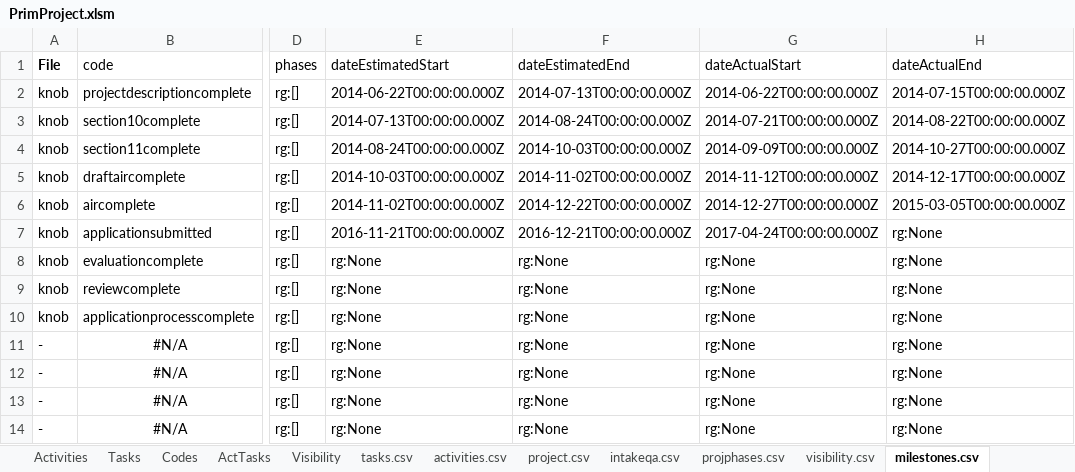
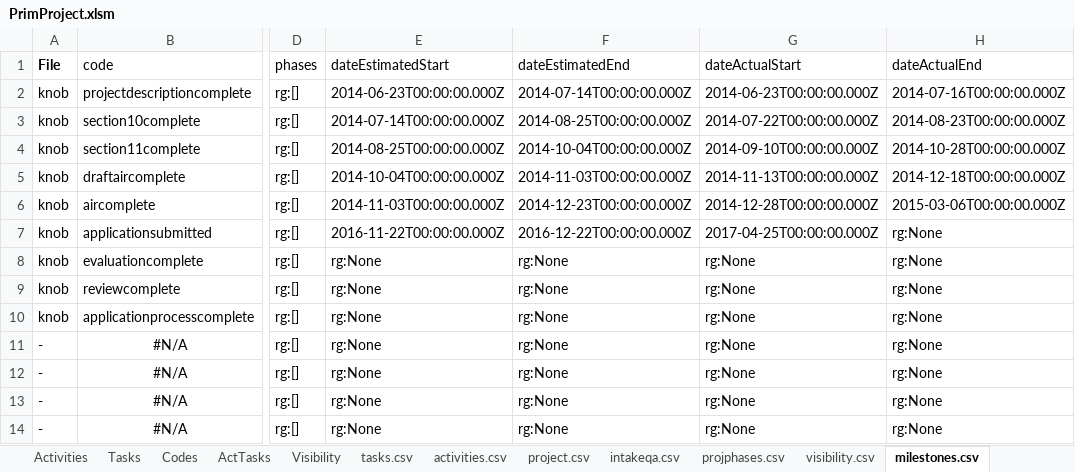
Before and after one commit to kelpisland/esm-browser, an Excel workbook: datagen/in/PrimProject.xlsm, sheet milestones.csv, drawn as a sheet; only a part is shown, gaps mark what is left out; values as stored, in another font and other column widths than the file's, no borders; the diff names each change by its address in the sheet, - before the commit and + after, or states it on an @@ line.

```diff
--- a/datagen/in/PrimProject.xlsm (sheet milestones.csv)
+++ b/datagen/in/PrimProject.xlsm (sheet milestones.csv)
-E2 (dateEstimatedStart): 2014-06-22T00:00:00.000Z
+E2 (dateEstimatedStart): 2014-06-23T00:00:00.000Z
-F2 (dateEstimatedEnd): 2014-07-13T00:00:00.000Z
+F2 (dateEstimatedEnd): 2014-07-14T00:00:00.000Z
-G2 (dateActualStart): 2014-06-22T00:00:00.000Z
+G2 (dateActualStart): 2014-06-23T00:00:00.000Z
-H2 (dateActualEnd): 2014-07-15T00:00:00.000Z
+H2 (dateActualEnd): 2014-07-16T00:00:00.000Z
-E3 (dateEstimatedStart): 2014-07-13T00:00:00.000Z
+E3 (dateEstimatedStart): 2014-07-14T00:00:00.000Z
-F3 (dateEstimatedEnd): 2014-08-24T00:00:00.000Z
+F3 (dateEstimatedEnd): 2014-08-25T00:00:00.000Z
-G3 (dateActualStart): 2014-07-21T00:00:00.000Z
+G3 (dateActualStart): 2014-07-22T00:00:00.000Z
-H3 (dateActualEnd): 2014-08-22T00:00:00.000Z
+H3 (dateActualEnd): 2014-08-23T00:00:00.000Z
-E4 (dateEstimatedStart): 2014-08-24T00:00:00.000Z
+E4 (dateEstimatedStart): 2014-08-25T00:00:00.000Z
-F4 (dateEstimatedEnd): 2014-10-03T00:00:00.000Z
+F4 (dateEstimatedEnd): 2014-10-04T00:00:00.000Z
-G4 (dateActualStart): 2014-09-09T00:00:00.000Z
+G4 (dateActualStart): 2014-09-10T00:00:00.000Z
-H4 (dateActualEnd): 2014-10-27T00:00:00.000Z
+H4 (dateActualEnd): 2014-10-28T00:00:00.000Z
-E5 (dateEstimatedStart): 2014-10-03T00:00:00.000Z
+E5 (dateEstimatedStart): 2014-10-04T00:00:00.000Z
-F5 (dateEstimatedEnd): 2014-11-02T00:00:00.000Z
+F5 (dateEstimatedEnd): 2014-11-03T00:00:00.000Z
-G5 (dateActualStart): 2014-11-12T00:00:00.000Z
+G5 (dateActualStart): 2014-11-13T00:00:00.000Z
-H5 (dateActualEnd): 2014-12-17T00:00:00.000Z
+H5 (dateActualEnd): 2014-12-18T00:00:00.000Z
-E6 (dateEstimatedStart): 2014-11-02T00:00:00.000Z
+E6 (dateEstimatedStart): 2014-11-03T00:00:00.000Z
-F6 (dateEstimatedEnd): 2014-12-22T00:00:00.000Z
+F6 (dateEstimatedEnd): 2014-12-23T00:00:00.000Z
-G6 (dateActualStart): 2014-12-27T00:00:00.000Z
+G6 (dateActualStart): 2014-12-28T00:00:00.000Z
-H6 (dateActualEnd): 2015-03-05T00:00:00.000Z
+H6 (dateActualEnd): 2015-03-06T00:00:00.000Z
-E7 (dateEstimatedStart): 2016-11-21T00:00:00.000Z
+E7 (dateEstimatedStart): 2016-11-22T00:00:00.000Z
-F7 (dateEstimatedEnd): 2016-12-21T00:00:00.000Z
+F7 (dateEstimatedEnd): 2016-12-22T00:00:00.000Z
-G7 (dateActualStart): 2017-04-24T00:00:00.000Z
+G7 (dateActualStart): 2017-04-25T00:00:00.000Z
```
Also changed, not shown: sheet activities.csv, sheet ProjPhases, sheet projphases.csv, sheet Activities, sheet Milestones, sheet project.csv, 3 more sheets, 6 other files.
